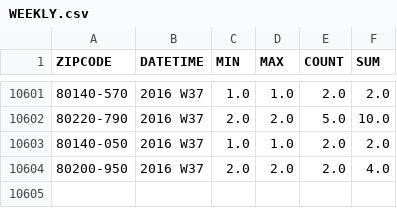
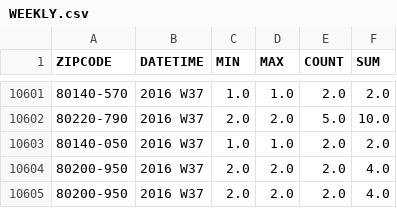
Before and after one commit to eubr-atmosphere/PRIVAaaS, a CSV file: development/PRIVAaaS-Rest/test_files/WEEKLY.csv, drawn as a sheet; only a part is shown, gaps mark what is left out.

```diff
--- a/development/PRIVAaaS-Rest/test_files/WEEKLY.csv
+++ b/development/PRIVAaaS-Rest/test_files/WEEKLY.csv
@@ -10604 +10604,2 @@ ZIPCODE;DATETIME;MIN;MAX;COUNT;SUM
 80200-950;2016 W37;2.0;2.0;2.0;4.0
+80200-950;2016 W37;2.0;2.0;2.0;4.0
```
Also changed, not shown: 5 other files.
